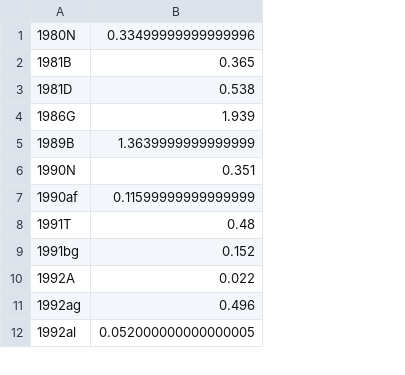
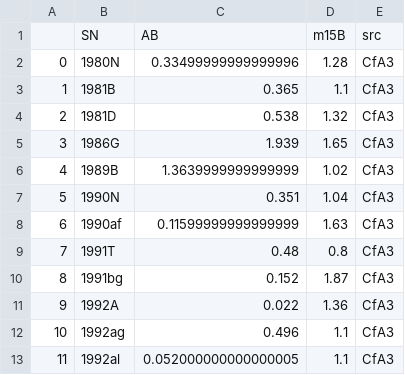
Before and after one commit to ireis/SNIa, a CSV file: AB.csv, drawn as a sheet; only a part is shown; addresses are those after the commit; the diff names each change by its address in the sheet, - before the commit and + after, or states it on an @@ line.

Commit message:
new AB and m15B file for CfA3

```diff
--- a/AB.csv
+++ b/AB.csv
+column A, rows 2-13: 0 | 1 | 2 | 3 | 4 | 5 | 6 | 7 | 8 | 9 | 10 | 11
+column D, rows 2-13: 1.28 | 1.1 | 1.32 | 1.65 | 1.02 | 1.04 | 1.63 | 0.8 | 1.87 | 1.36 | 1.1 | 1.1
+column E, rows 2-13: all CfA3
+row 1:  | SN | AB | m15B | src
```
